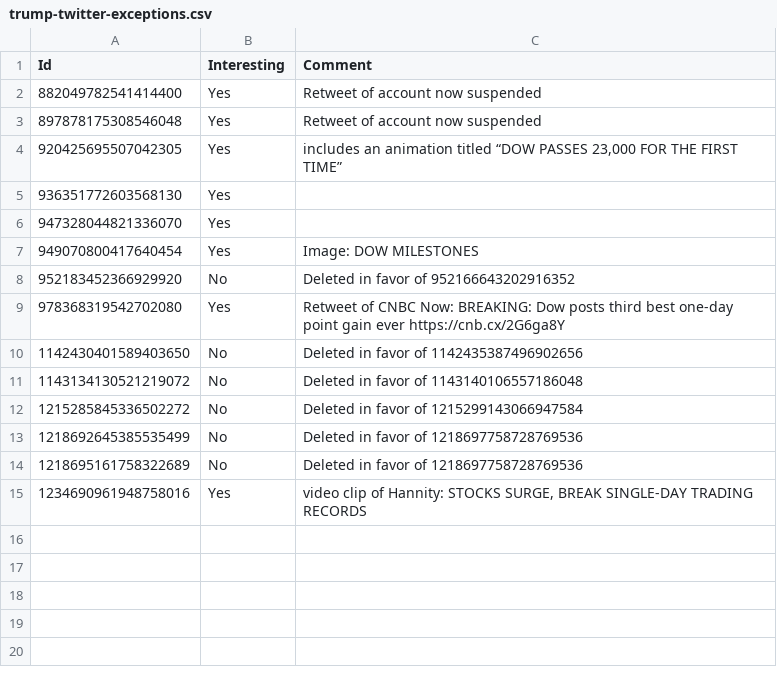
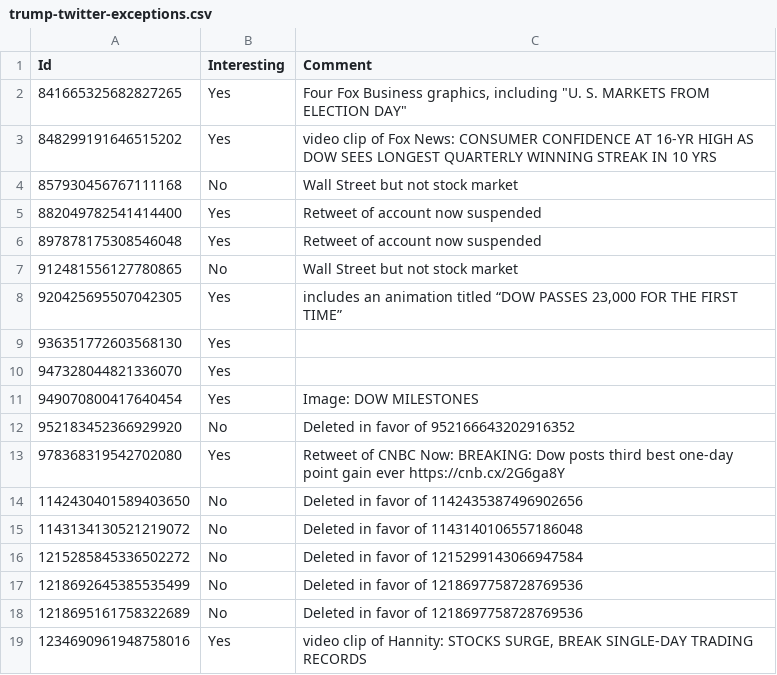
Before and after one commit to mvaneerde/blog, a CSV file: dow-jones-by-president/trump-twitter-exceptions.csv, drawn as a sheet.

```diff
--- a/dow-jones-by-president/trump-twitter-exceptions.csv
+++ b/dow-jones-by-president/trump-twitter-exceptions.csv
@@ -1,4 +1,8 @@
 Id,Interesting,Comment
+841665325682827265,Yes,"Four Fox Business graphics, including ""U. S. MARKETS FROM ELECTION DAY"""
+848299191646515202,Yes,video clip of Fox News: CONSUMER CONFIDENCE AT 16-YR HIGH AS DOW SEES LONGEST QUARTERLY WINNING STREAK IN 10 YRS
+857930456767111168,No,Wall Street but not stock market
 882049782541414400,Yes,Retweet of account now suspended
 897878175308546048,Yes,Retweet of account now suspended
+912481556127780865,No,Wall Street but not stock market
 920425695507042305,Yes,"includes an animation titled “DOW PASSES 23,000 FOR THE FIRST TIME”"
```
Also changed, not shown: dow-jones-by-president/tweets.csv, 1 other file.
